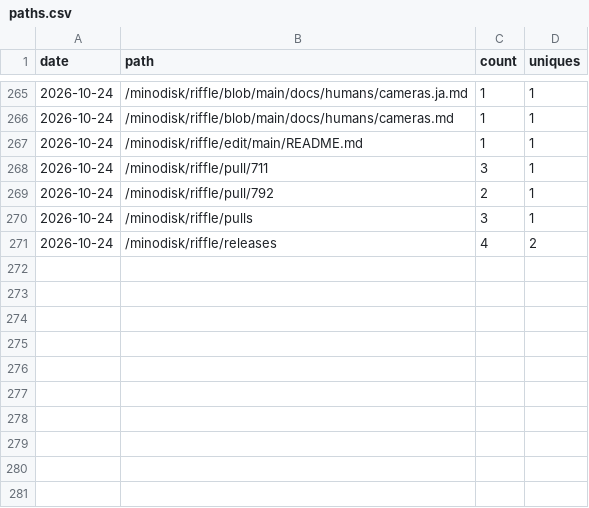
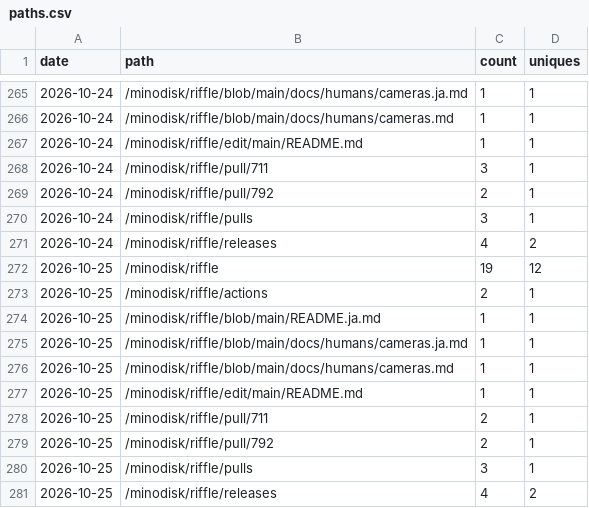
Before and after one commit to minodisk/riffle, a CSV file: paths.csv, drawn as a sheet; only a part is shown, gaps mark what is left out.

```diff
--- a/paths.csv
+++ b/paths.csv
@@ -271 +271,11 @@ date,path,count,uniques
 2026-10-24,"/minodisk/riffle/releases",4,2
+2026-10-25,"/minodisk/riffle",19,12
+2026-10-25,"/minodisk/riffle/actions",2,1
+2026-10-25,"/minodisk/riffle/blob/main/README.ja.md",1,1
+2026-10-25,"/minodisk/riffle/blob/main/docs/humans/cameras.ja.md",1,1
+2026-10-25,"/minodisk/riffle/blob/main/docs/humans/cameras.md",1,1
+2026-10-25,"/minodisk/riffle/edit/main/README.md",1,1
+2026-10-25,"/minodisk/riffle/pull/711",2,1
+2026-10-25,"/minodisk/riffle/pull/792",2,1
+2026-10-25,"/minodisk/riffle/pulls",3,1
+2026-10-25,"/minodisk/riffle/releases",4,2
```
Also changed, not shown: clones.csv, referrers.csv, 3 other files.
